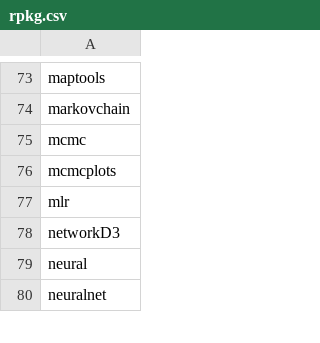
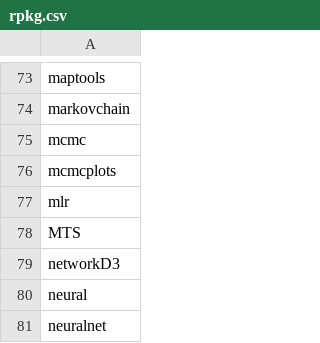
Before and after one commit to nhchauvnu/rpkg, a CSV file: rpkg.csv, drawn as a sheet; only a part is shown, gaps mark what is left out; the diff names each change by its address in the sheet, - before the commit and + after, or states it on an @@ line.

Commit message:
Added MTS package to rpkg.csv

```diff
--- a/rpkg.csv
+++ b/rpkg.csv
+row 78: MTS
```
